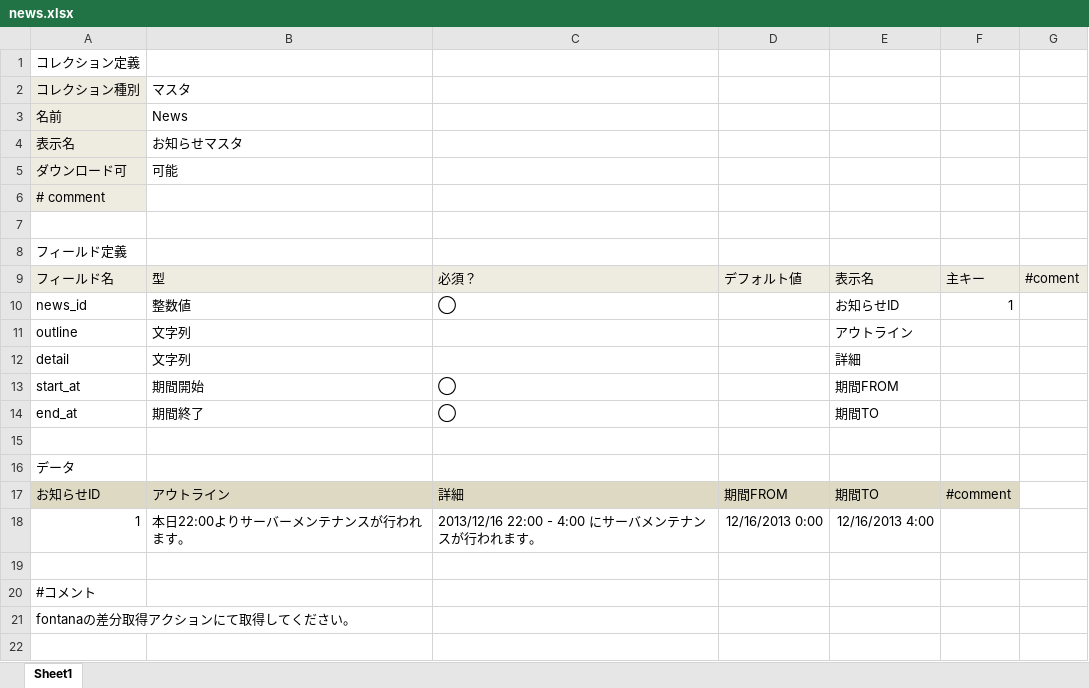
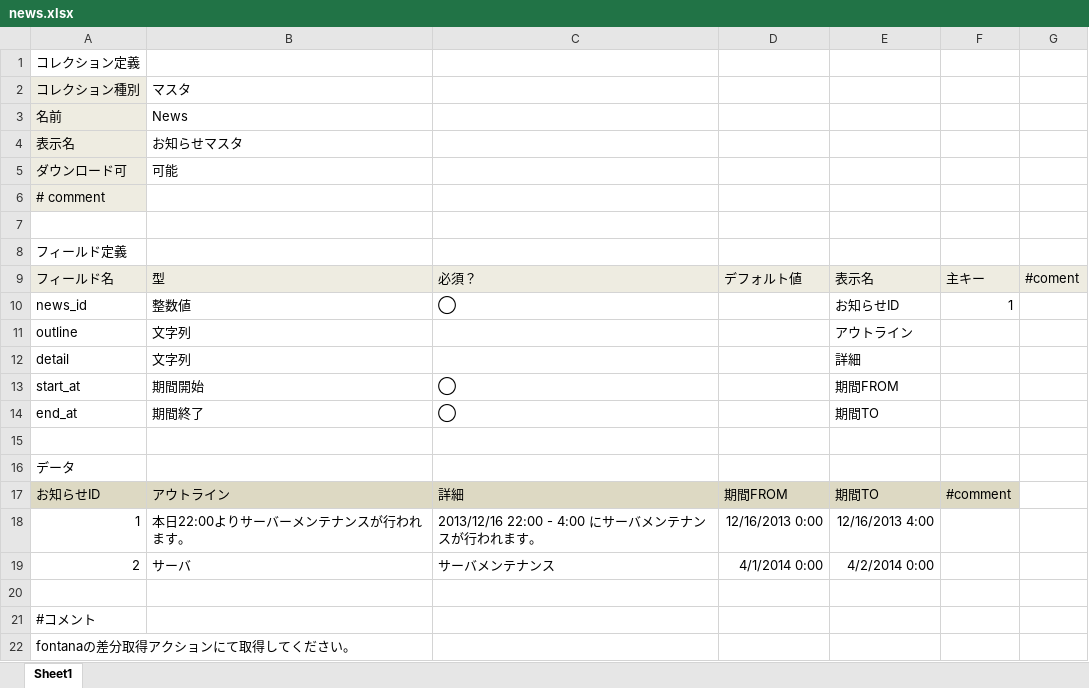
Before and after one commit to groovenauts/fontana_sample, an Excel workbook: app/seeds/news.xlsx, sheet Sheet1, drawn as a sheet; values as stored, in another font and other column widths than the file's, no borders; charts and pictures not drawn; the diff names each change by its address in the sheet, - before the commit and + after, or states it on an @@ line.

Commit message:
[強制DM] [add data] scinario_20

```diff
--- a/app/seeds/news.xlsx (sheet Sheet1)
+++ b/app/seeds/news.xlsx (sheet Sheet1)
+row 19: 2 | サーバ | サーバメンテナンス | 4/1/2014 0:00 | 4/2/2014 0:00
```
